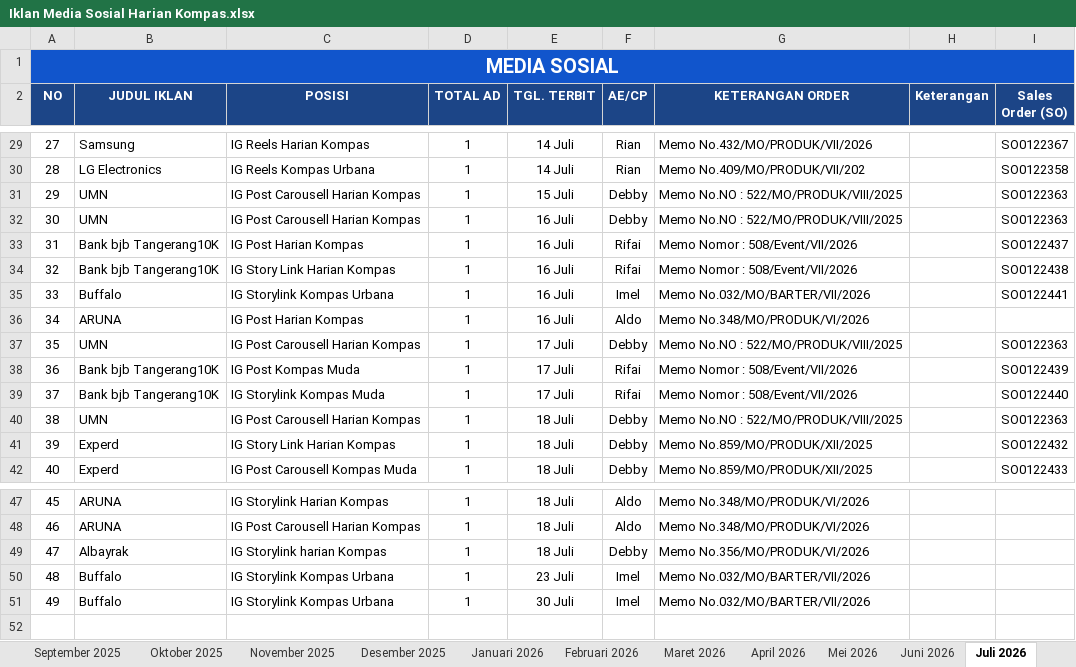
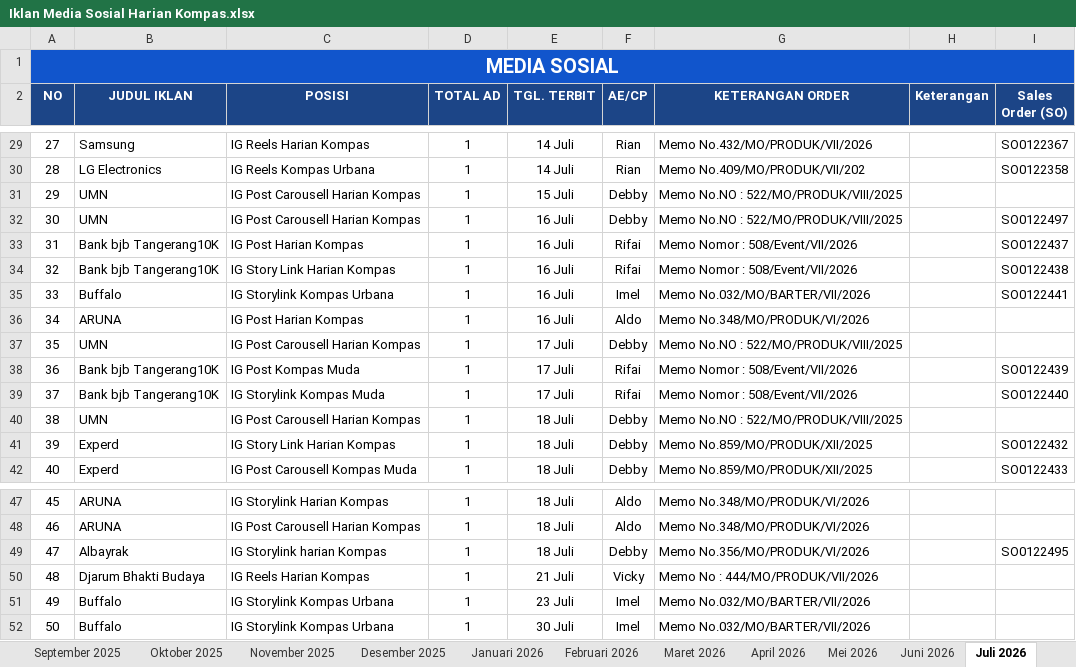
Before and after one commit to tejun219/iklanmedsos.kompas, an Excel workbook: Iklan Media Sosial Harian Kompas.xlsx, sheet Juli 2026, drawn as a sheet; only a part is shown, gaps mark what is left out; values as stored, in another font and other column widths than the file's, no borders; charts and pictures not drawn; addresses are those after the commit; the diff names each change by its address in the sheet, - before the commit and + after, or states it on an @@ line.

Commit message:
Auto-update outline data: 2026-07-20 11:41:45

```diff
--- a/Iklan Media Sosial Harian Kompas.xlsx (sheet Juli 2026)
+++ b/Iklan Media Sosial Harian Kompas.xlsx (sheet Juli 2026)
-I31 (Sales Order (SO)): SO0122363
+I31 (Sales Order (SO)): (empty)
-I32 (Sales Order (SO)): SO0122363
+I32 (Sales Order (SO)): SO0122497
-I37 (Sales Order (SO)): SO0122363
+I37 (Sales Order (SO)): (empty)
-I40 (Sales Order (SO)): SO0122363
+I40 (Sales Order (SO)): (empty)
-I49 (Sales Order (SO)): (empty)
+I49 (Sales Order (SO)): SO0122495
+row 50: 48 | Djarum Bhakti Budaya | IG Reels Harian Kompas | 1 | 21 Juli | Vicky | Memo No : 444/MO/PRODUK/VII/2026
@@ column A (NO) renumbered from row 51 down @@
```
Also changed, not shown: 1 other file.
